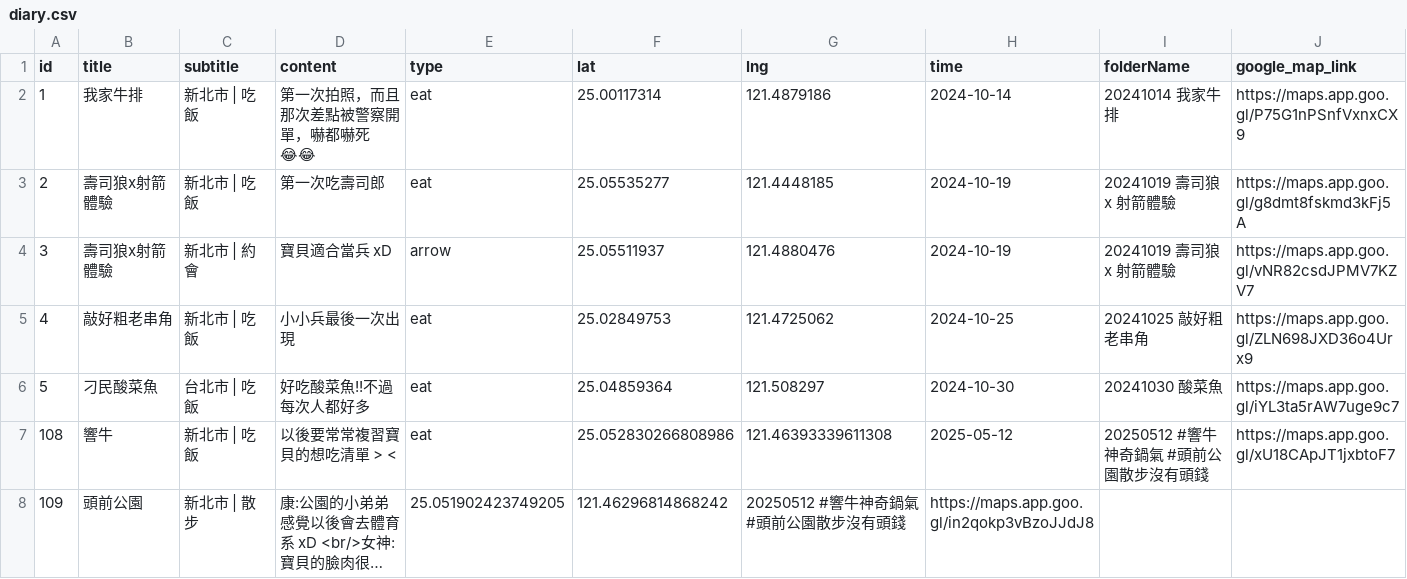
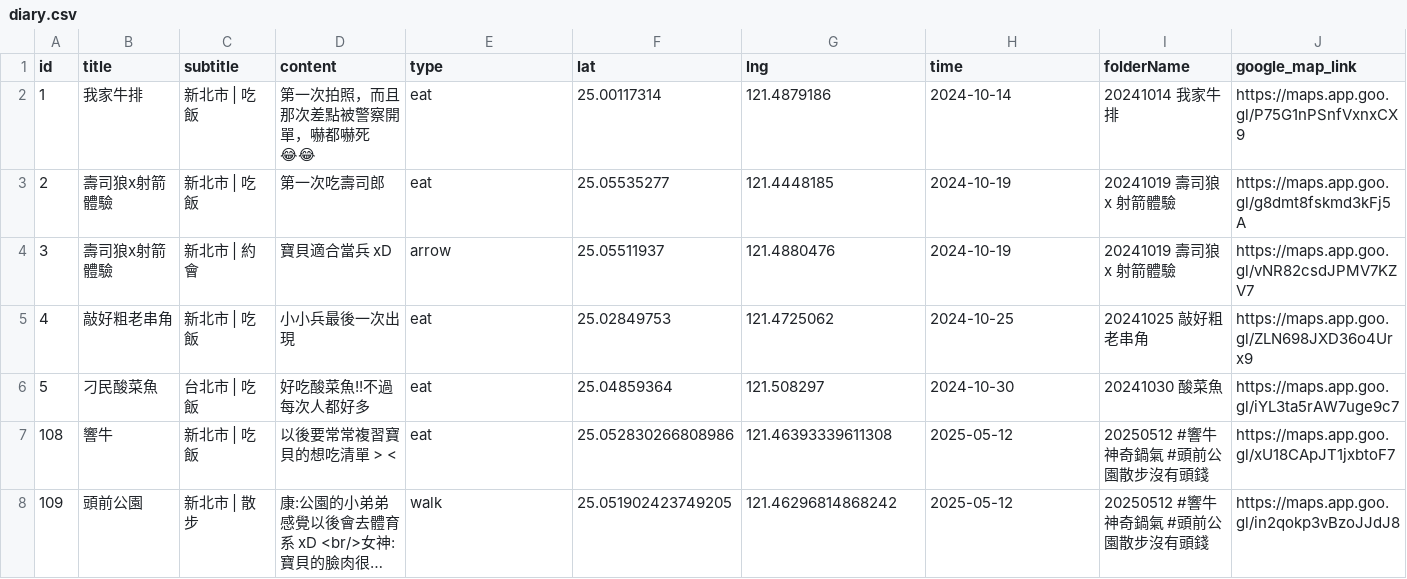
Before and after one commit to sm245735/confession-site, a CSV file: data/diary.csv, drawn as a sheet; long unchanged cells end in …; the diff names each change by its address in the sheet, - before the commit and + after, or states it on an @@ line.

Commit message:
Update diary.csv

```diff
--- a/data/diary.csv
+++ b/data/diary.csv
-E8 (type): 25.051902423749205
+E8 (type): walk
-F8 (lat): 121.46296814868242
+F8 (lat): 25.051902423749205
-G8 (lng): 20250512 #響牛神奇鍋氣 #頭前公園散步沒有頭錢
+G8 (lng): 121.46296814868242
-H8 (time): https://maps.app.goo.gl/in2qokp3vBzoJJdJ8
+H8 (time): 2025-05-12
-I8 (folderName): (empty)
+I8 (folderName): 20250512 #響牛神奇鍋氣 #頭前公園散步沒有頭錢
-J8 (google_map_link): (empty)
+J8 (google_map_link): https://maps.app.goo.gl/in2qokp3vBzoJJdJ8
```
